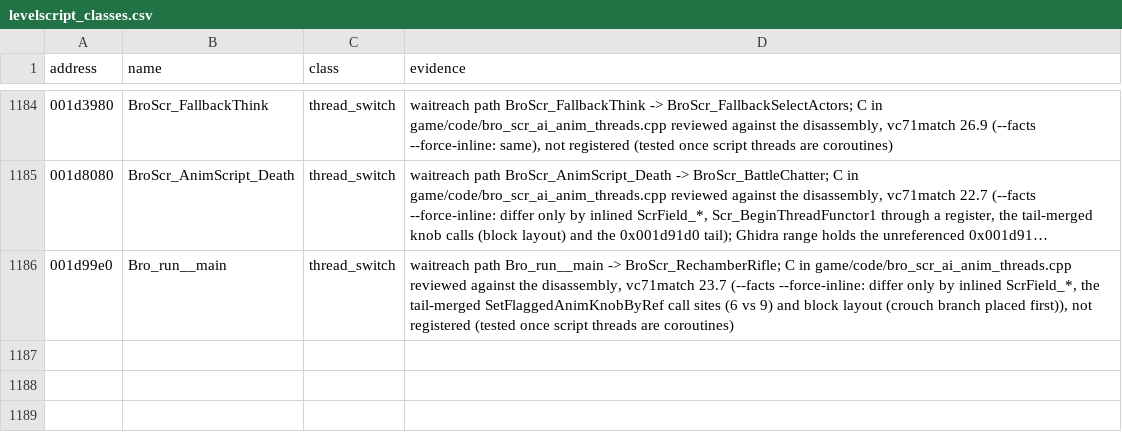
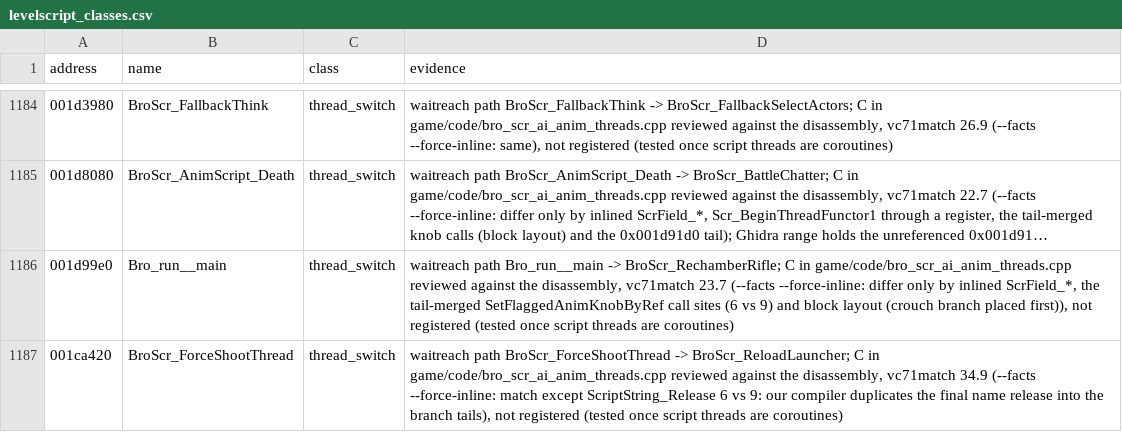
Before and after one commit to SmokeDoggy044/CoD2-BRO-Native-Loader, a CSV file: docs/levelscript_classes.csv, drawn as a sheet; only a part is shown, gaps mark what is left out; long unchanged cells end in ….

```diff
--- a/docs/levelscript_classes.csv
+++ b/docs/levelscript_classes.csv
@@ -1186 +1186,2 @@ address,name,class,evidence
 001d99e0,Bro_run__main,thread_switch,"waitreach path Bro_run__main -> BroScr_RechamberRifle; C in game/code/bro_scr_ai_anim_threads.cpp reviewed against the disassembly, vc71match 23.7 (--facts --force-inline: differ only by inlined ScrField_*, the tail-merged SetFlaggedAnimKnobByRef call sites (6 vs 9) and block layout (crouch branch placed first)), not registered (tested once script threads are coroutines)"
+001ca420,BroScr_ForceShootThread,thread_switch,"waitreach path BroScr_ForceShootThread -> BroScr_ReloadLauncher; C in game/code/bro_scr_ai_anim_threads.cpp reviewed against the disassembly, vc71match 34.9 (--facts --force-inline: match except ScriptString_Release 6 vs 9: our compiler duplicates the final name release into the branch tails), not registered (tested once script threads are coroutines)"
```
Also changed, not shown: tools/data/set_aside.csv, 2 other files.
